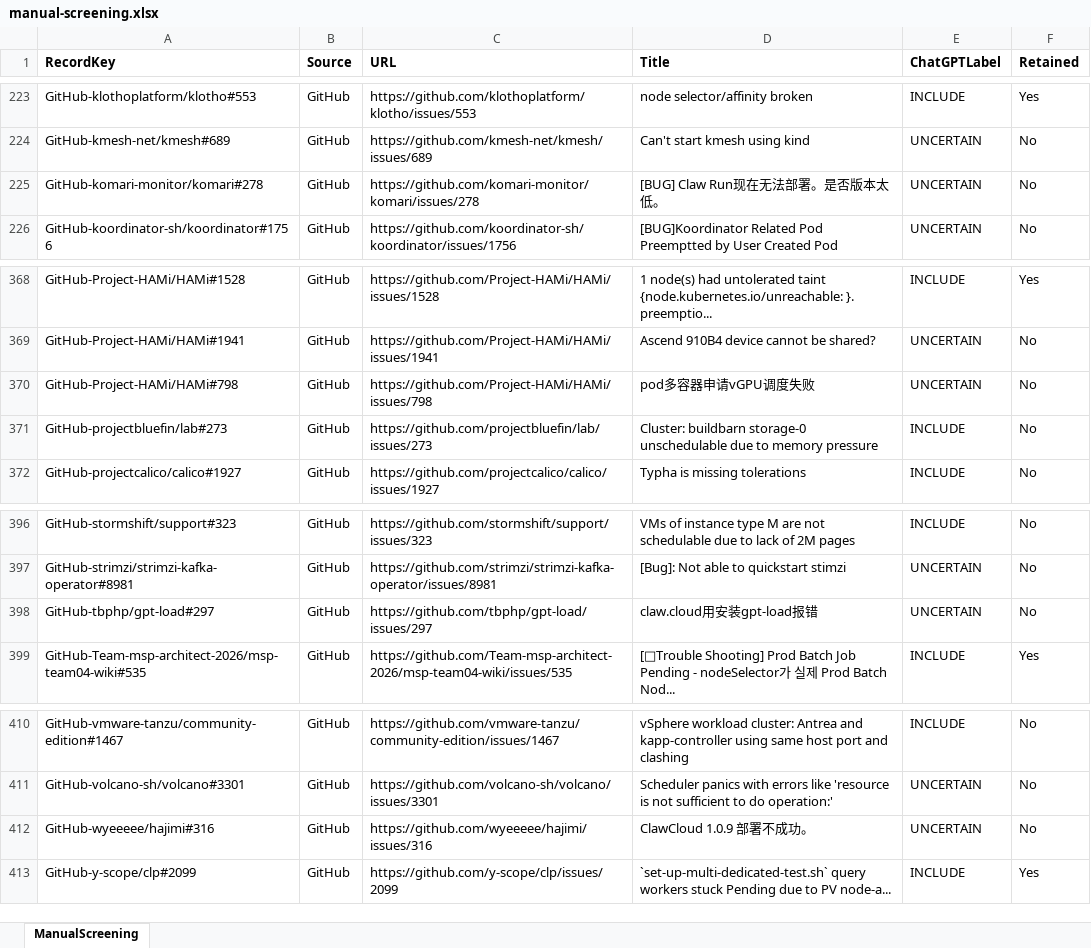
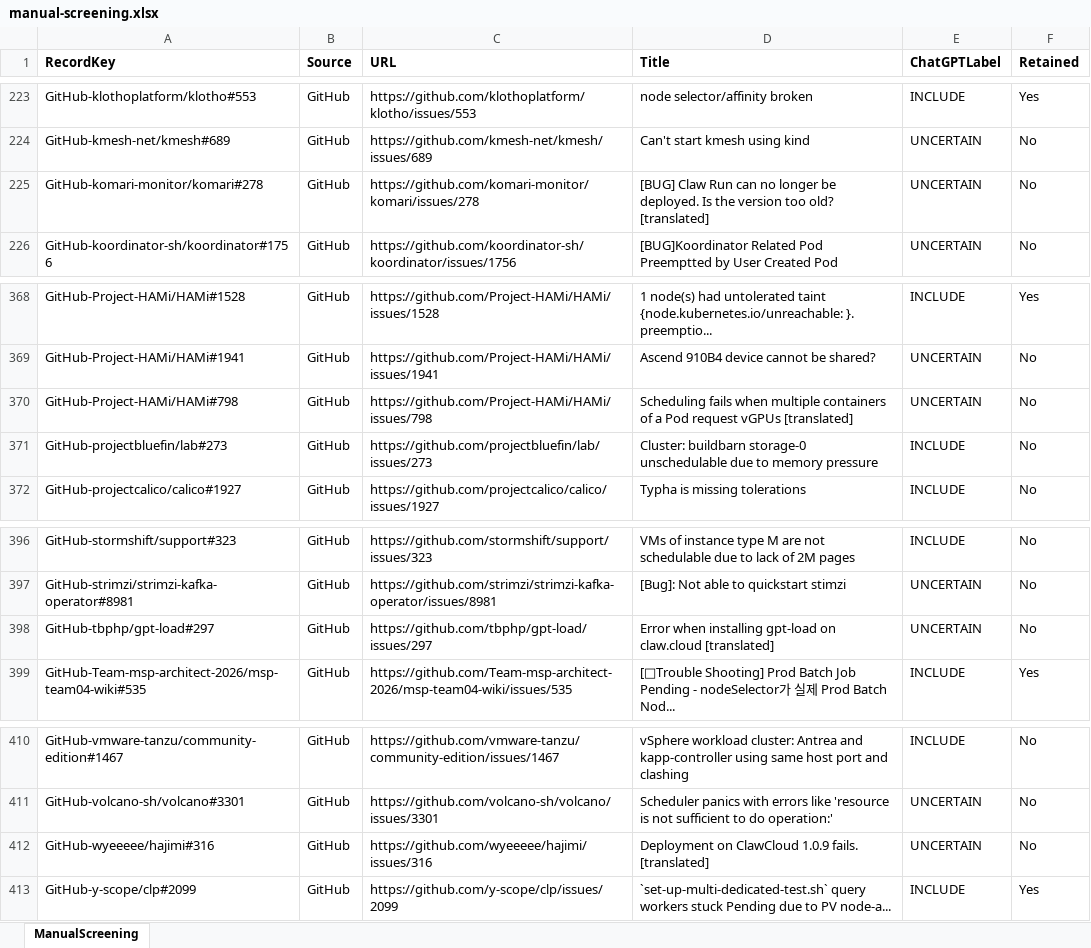
Before and after one commit to YaXiao7/ConfDR, an Excel workbook: empirical-study/manual-screening.xlsx, sheet ManualScreening, drawn as a sheet; only a part is shown, gaps mark what is left out; values as stored, in another font and other column widths than the file's, no borders; the diff names each change by its address in the sheet, - before the commit and + after, or states it on an @@ line.

```diff
--- a/empirical-study/manual-screening.xlsx (sheet ManualScreening)
+++ b/empirical-study/manual-screening.xlsx (sheet ManualScreening)
-D225 (Title): [BUG] Claw Run现在无法部署。是否版本太低。
+D225 (Title): [BUG] Claw Run can no longer be deployed. Is the version too old? [translated]
-D370 (Title): pod多容器申请vGPU调度失败
+D370 (Title): Scheduling fails when multiple containers of a Pod request vGPUs [translated]
-D398 (Title): claw.cloud用安装gpt-load报错
+D398 (Title): Error when installing gpt-load on claw.cloud [translated]
-D412 (Title): ClawCloud 1.0.9 部署不成功。
+D412 (Title): Deployment on ClawCloud 1.0.9 fails. [translated]
```
Also changed, not shown: empirical-study/chatgpt-screening.xlsx, 3 other files.
